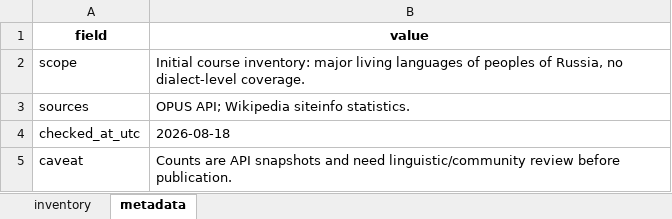
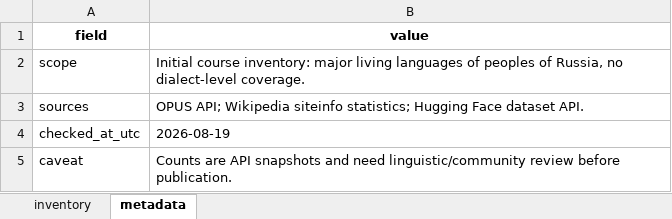
Before and after one commit to AnnaLebedeva/lowres-course, an Excel workbook: generated_datasets/russia_languages_dataset_inventory.xlsx, sheet metadata, drawn as a sheet; values as stored, in another font and other column widths than the file's, no borders; the diff names each change by its address in the sheet, - before the commit and + after, or states it on an @@ line.

Commit message:
Add Hugging Face dataset scouting

```diff
--- a/generated_datasets/russia_languages_dataset_inventory.xlsx (sheet metadata)
+++ b/generated_datasets/russia_languages_dataset_inventory.xlsx (sheet metadata)
-B3 (value): …Wikipedia siteinfo statistics.
+B3 (value): …Wikipedia siteinfo statistics; Hugging Face dataset API.
-B4 (value): 2026-08-18
+B4 (value): 2026-08-19
```
Also changed, not shown: sheet inventory, 5 other files.
